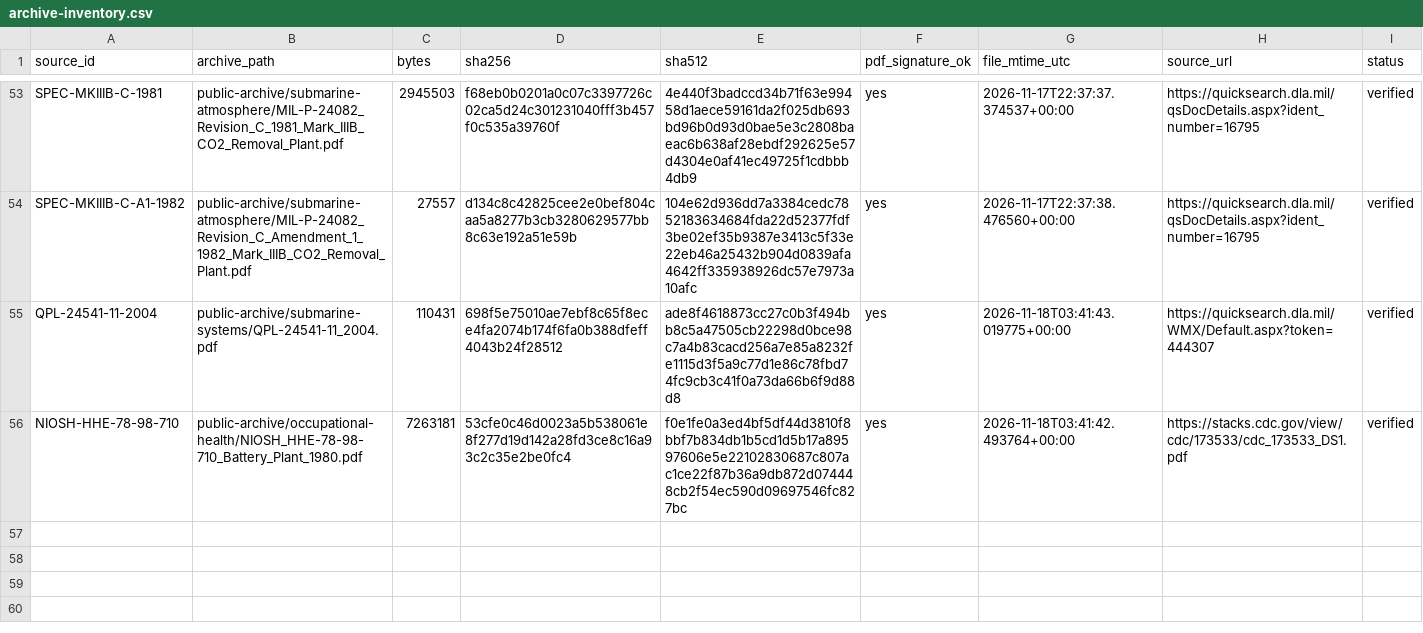
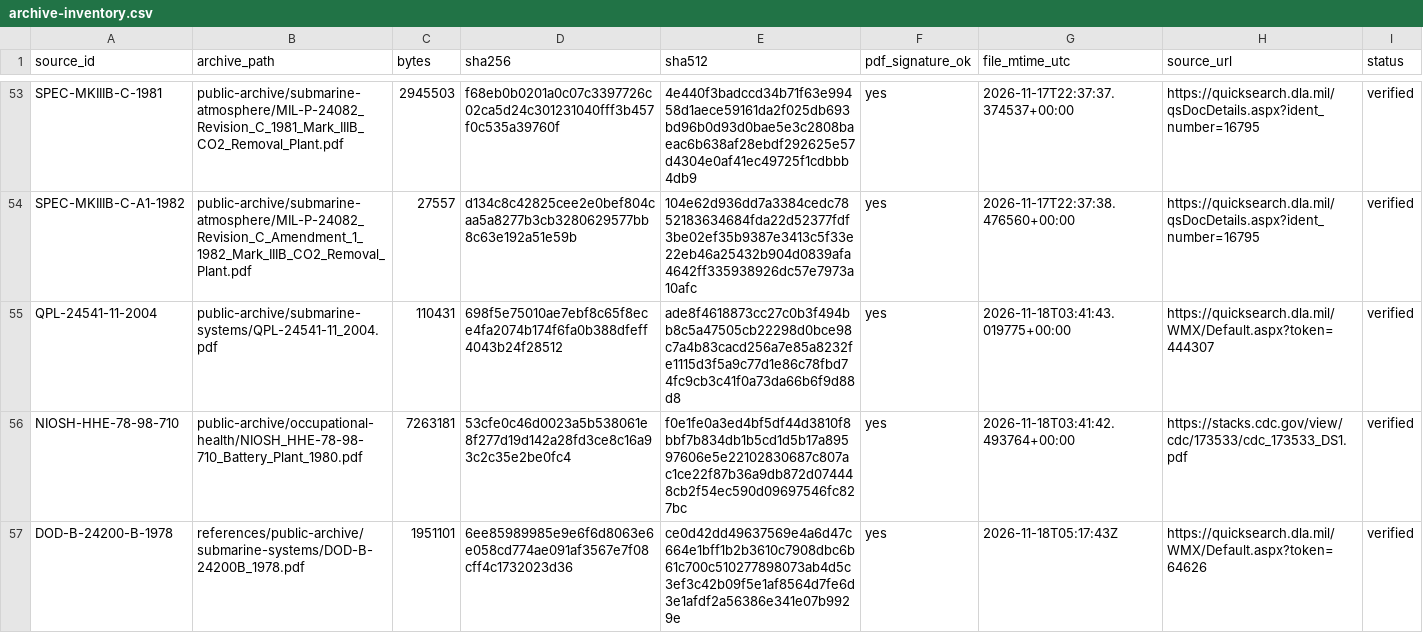
Before and after one commit to sub-shipmate/submarine-shipmate-hazardous-exposure, a CSV file: references/archive-inventory.csv, drawn as a sheet; only a part is shown, gaps mark what is left out.

```diff
--- a/references/archive-inventory.csv
+++ b/references/archive-inventory.csv
@@ -56 +56,2 @@ QPL-24541-11-2004,public-archive/submarine-systems/QPL-24541-11_2004.pdf,110431,
 NIOSH-HHE-78-98-710,public-archive/occupational-health/NIOSH_HHE-78-98-710_Battery_Plant_1980.pdf,7263181,53cfe0c46d0023a5b538061e8f277d19d142a28fd3ce8c16a93c2c35e2be0fc4,f0e1fe0a3ed4bf5df44d3810f8bbf7b834db1b5cd1d5b17a89597606e5e22102830687c807ac1ce22f87b36a9db872d074448cb2f54ec590d09697546fc827bc,yes,2026-11-18T03:41:42.493764+00:00,https://stacks.cdc.gov/view/cdc/173533/cdc_173533_DS1.pdf,verified
+DOD-B-24200-B-1978,references/public-archive/submarine-systems/DOD-B-24200B_1978.pdf,1951101,6ee85989985e9e6f6d8063e6e058cd774ae091af3567e7f08cff4c1732023d36,ce0d42dd49637569e4a6d47c664e1bff1b2b3610c7908dbc6b61c700c510277898073ab4d5c3ef3c42b09f5e1af8564d7fe6d3e1afdf2a56386e341e07b9929e,yes,2026-11-18T05:17:43Z,https://quicksearch.dla.mil/WMX/Default.aspx?token=64626,verified
```
Also changed, not shown: references/catalog-only/chemical-evidence-chain.csv, references/catalog-only/reference-links.csv, 4 other files.
